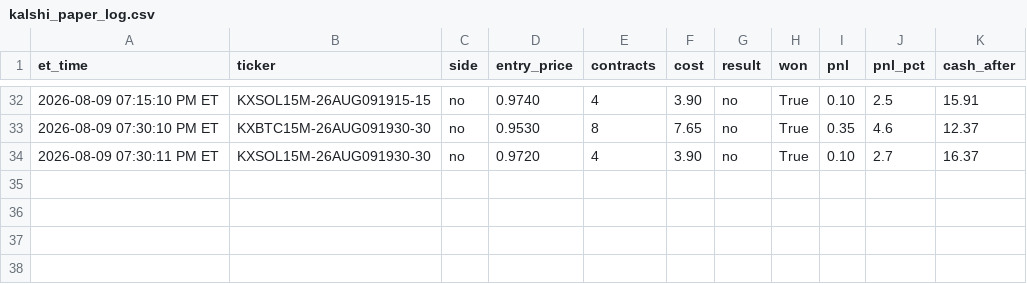
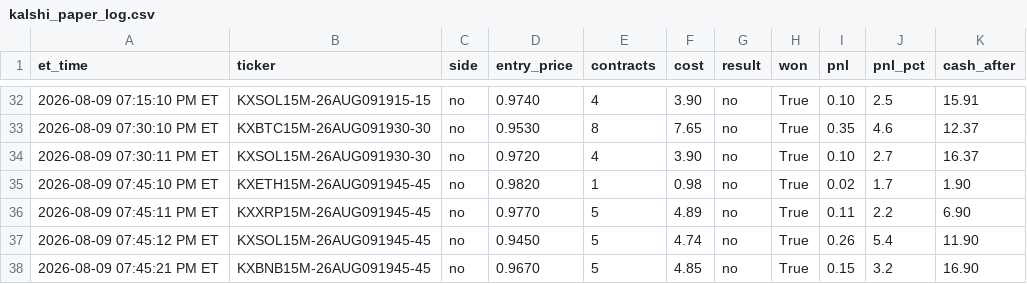
Before and after one commit to nitinjakka/nitinjakka, a CSV file: kalshi_paper_log.csv, drawn as a sheet; only a part is shown, gaps mark what is left out; the diff names each change by its address in the sheet, - before the commit and + after, or states it on an @@ line.

```diff
--- a/kalshi_paper_log.csv
+++ b/kalshi_paper_log.csv
+row 35: 2026-08-09 07:45:10 PM ET | KXETH15M-26AUG091945-45 | no | 0.9820 | 1 | 0.98 | no | True | 0.02 | 1.7 | 1.90
+row 36: 2026-08-09 07:45:11 PM ET | KXXRP15M-26AUG091945-45 | no | 0.9770 | 5 | 4.89 | no | True | 0.11 | 2.2 | 6.90
+row 37: 2026-08-09 07:45:12 PM ET | KXSOL15M-26AUG091945-45 | no | 0.9450 | 5 | 4.74 | no | True | 0.26 | 5.4 | 11.90
+row 38: 2026-08-09 07:45:21 PM ET | KXBNB15M-26AUG091945-45 | no | 0.9670 | 5 | 4.85 | no | True | 0.15 | 3.2 | 16.90
```
Also changed, not shown: kalshi_live_log.csv, 4 other files.
